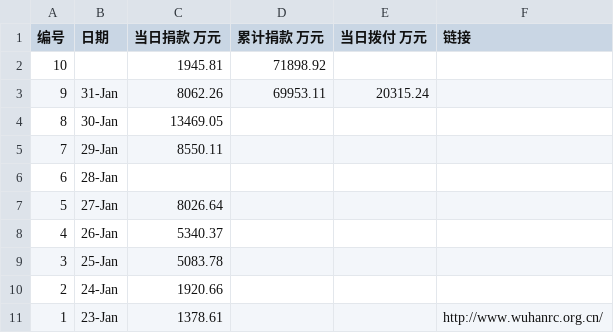
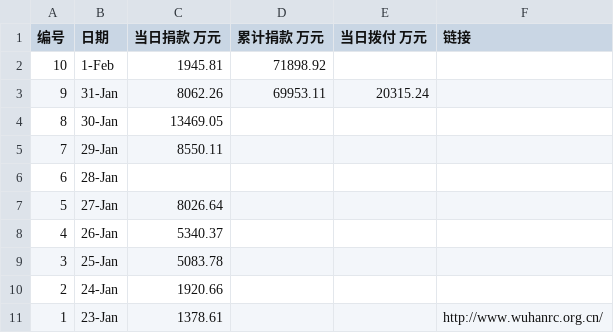
Before and after one commit to WeileiZeng/red-cross, a CSV file: data/wuhan-donation.csv, drawn as a sheet.

Commit message:
add page for wuhan

```diff
--- a/data/wuhan-donation.csv
+++ b/data/wuhan-donation.csv
@@ -1,3 +1,3 @@
 编号,日期,当日捐款 万元,累计捐款 万元,当日拨付 万元,链接
-10,,1945.81,71898.92,,
+10,1-Feb,1945.81,71898.92,,
 9,31-Jan,8062.26,69953.11,20315.24,
```
Also changed, not shown: 10 other files.
